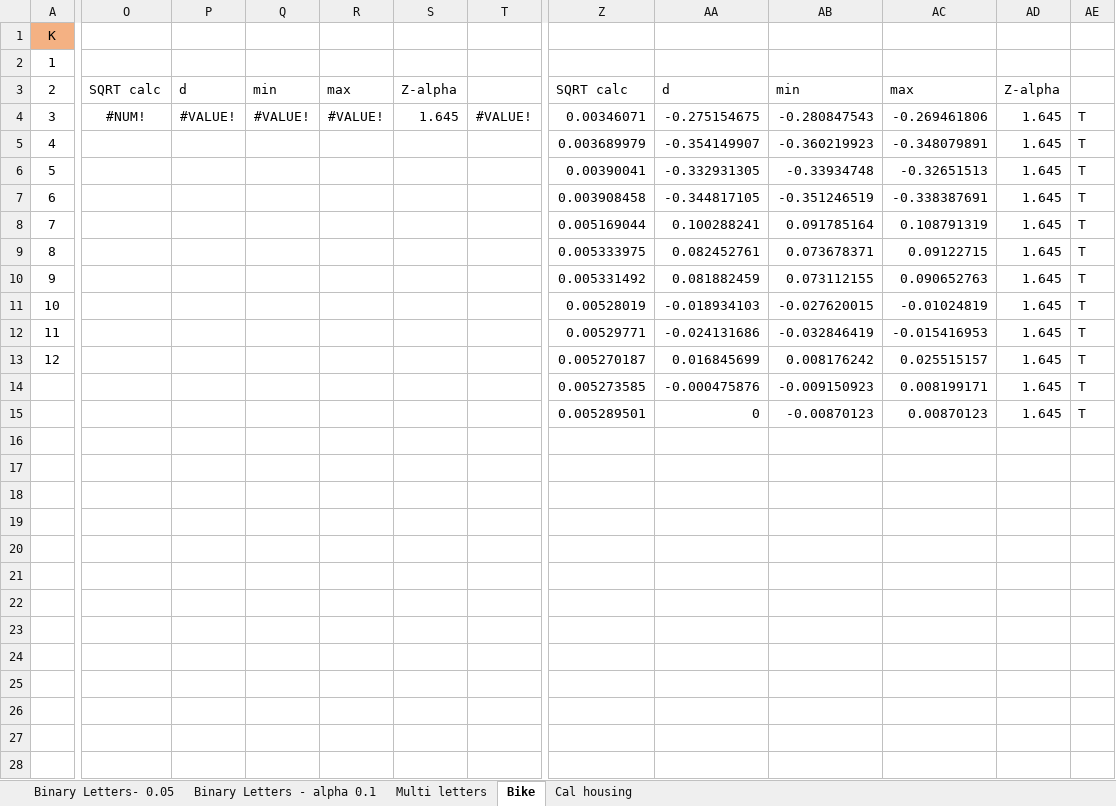
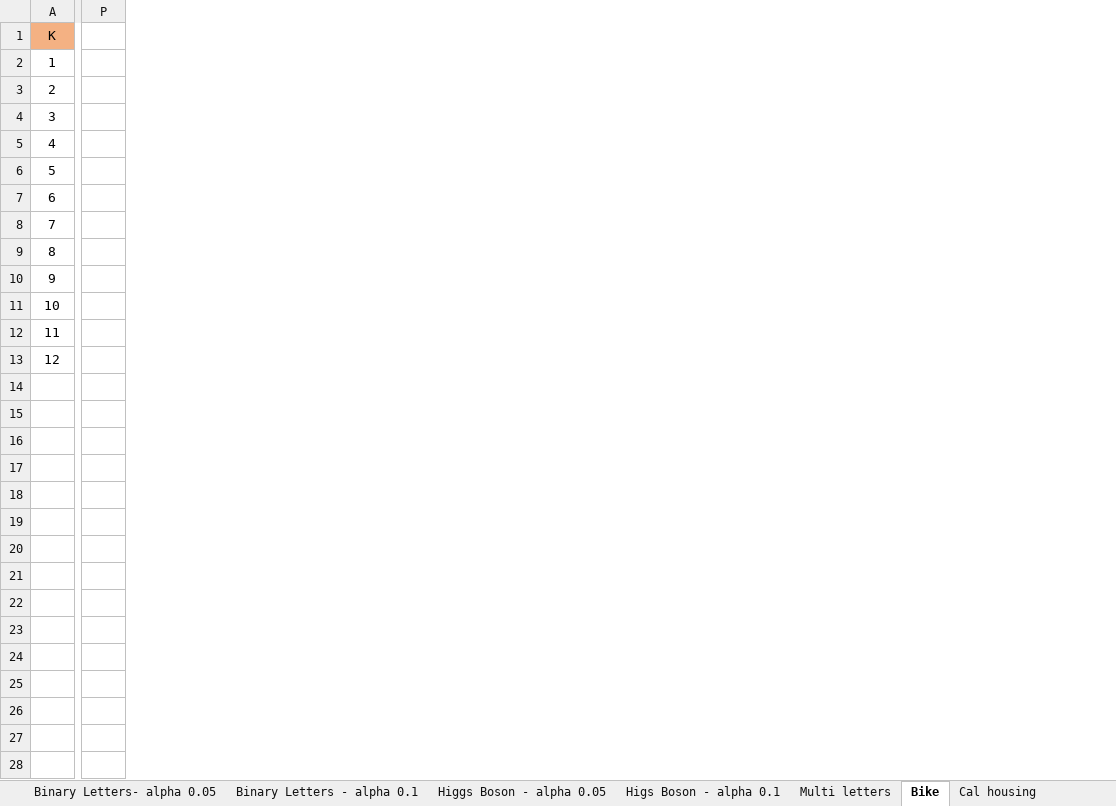
Before and after one commit to ilanamor/Neural_Interaction_Detection, an Excel workbook: experiments/results.xlsx, sheet Bike, drawn as a sheet; only a part is shown, gaps mark what is left out; values as stored, in another font and other column widths than the file's, no borders; charts and pictures not drawn; removed rows and columns are numbered as before the commit, all else as after; rows hold the shown columns only; the diff names each change by its address in the sheet, - before the commit and + after, or states it on an @@ line.

```diff
--- a/experiments/results.xlsx (sheet Bike)
+++ b/experiments/results.xlsx (sheet Bike)
-sheet tab: Binary Letters- 0.05
+sheet tab: Binary Letters- alpha 0.05
+sheet tab: Higgs Boson - alpha 0.05
+sheet tab: Higs Boson - alpha 0.1
-column O, rows 3-4: SQRT calc | #NUM!
-column P, rows 3-4: d | #VALUE!
-column Q, rows 3-4: min | #VALUE!
-column R, rows 3-4: max | #VALUE!
-column S, rows 3-4: Z-alpha | 1.645
-column T, row 4: #VALUE!
+column P, empty
-column Z, rows 3-15: SQRT calc | 0.00346071 | 0.003689979 | 0.00390041 | 0.003908458 | 0.005169044 | 0.005333975 | 0.005331492 | 0.00528019 | 0.00529771 | 0.005270187 | 0.005273585 | 0.005289501
-column AA, rows 3-15: d | -0.275154675 | -0.354149907 | -0.332931305 | -0.344817105 | 0.100288241 | 0.082452761 | 0.081882459 | -0.018934103 | -0.024131686 | 0.016845699 | -0.000475876 | 0
-column AB, rows 3-15: min | -0.280847543 | -0.360219923 | -0.33934748 | -0.351246519 | 0.091785164 | 0.073678371 | 0.073112155 | -0.027620015 | -0.032846419 | 0.008176242 | -0.009150923 | -0.00870123
-column AC, rows 3-15: max | -0.269461806 | -0.348079891 | -0.32651513 | -0.338387691 | 0.108791319 | 0.09122715 | 0.090652763 | -0.01024819 | -0.015416953 | 0.025515157 | 0.008199171 | 0.00870123
-column AD, rows 3-15: Z-alpha | 1.645 | 1.645 | 1.645 | 1.645 | 1.645 | 1.645 | 1.645 | 1.645 | 1.645 | 1.645 | 1.645 | 1.645
-column AE, rows 4-15: all T
+row 16: (empty)
+row 17: (empty)
+row 18: (empty)
+row 19: (empty)
+row 20: (empty)
+row 21: (empty)
+row 22: (empty)
+row 23: (empty)
+row 24: (empty)
+row 25: (empty)
+row 26: (empty)
+row 27: (empty)
+row 28: (empty)
```
Also changed, not shown: sheet Cal housing, formulas that keep their value, charts or pictures.
